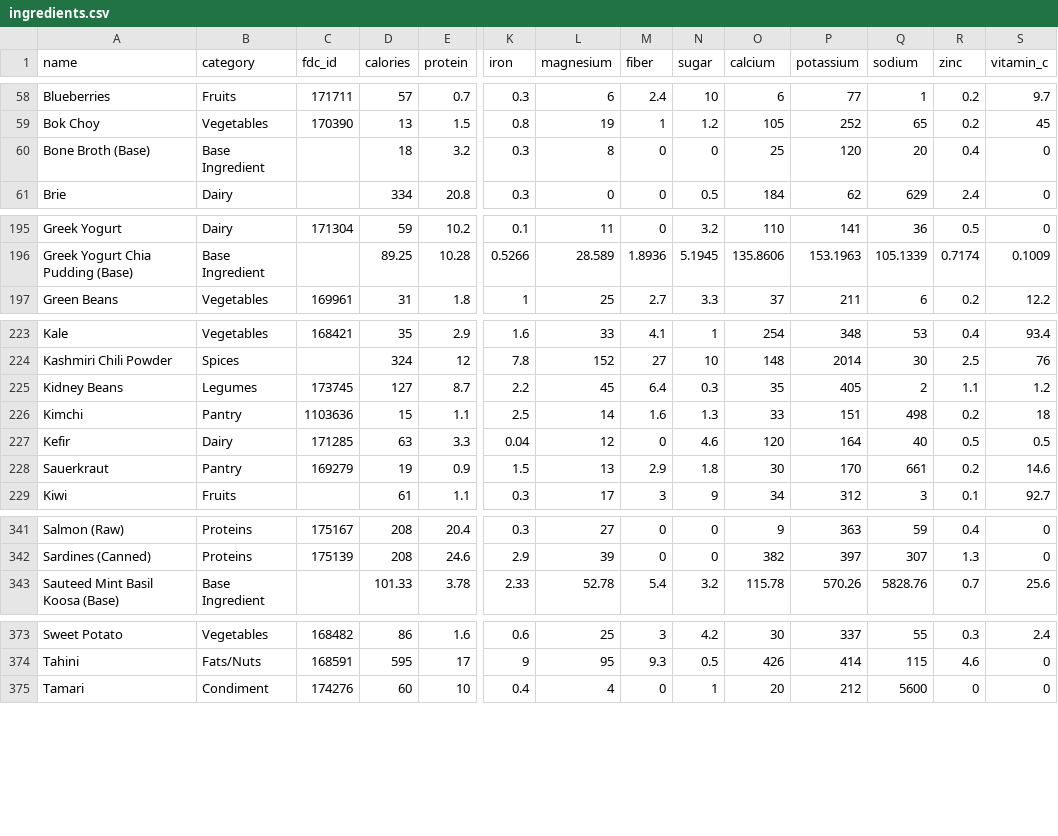
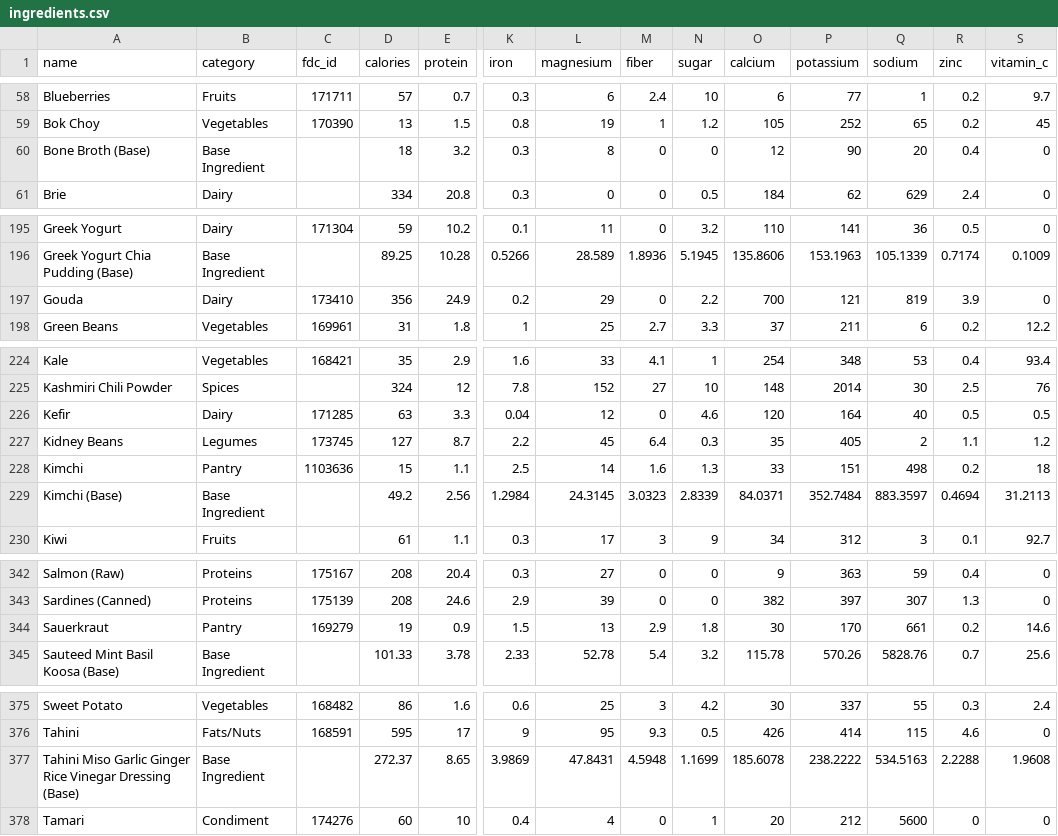
Before and after one commit to nasreenhsaif-eng/meal-craft, a CSV file: database/data/menu/ingredients.csv, drawn as a sheet; only a part is shown, gaps mark what is left out; rows hold the shown columns only; the diff names each change by its address in the sheet, - before the commit and + after, or states it on an @@ line.

```diff
--- a/database/data/menu/ingredients.csv
+++ b/database/data/menu/ingredients.csv
-O60 (calcium): 25
+O60 (calcium): 12
-P60 (potassium): 120
+P60 (potassium): 90
+row 197: Gouda | Dairy | 173410 | 356 | 24.9 | 0.2 | 29 | 0 | 2.2 | 700 | 121 | 819 | 3.9 | 0
@@ row 227 moved to row 226: Kefir @@
+row 229: Kimchi (Base) | Base Ingredient |  | 49.2 | 2.56 | 1.2984 | 24.3145 | 3.0323 | 2.8339 | 84.0371 | 352.7484 | 883.3597 | 0.4694 | 31.2113
@@ row 228 moved to row 344: Sauerkraut @@
+row 377: Tahini Miso Garlic Ginger Rice Vinegar Dressing (Base) | Base Ingredient |  | 272.37 | 8.65 | 3.9869 | 47.8431 | 4.5948 | 1.1699 | 185.6078 | 238.2222 | 534.5163 | 2.2288 | 1.9608
```
Also changed, not shown: database/data/menu/meals.csv, 41 other files.
